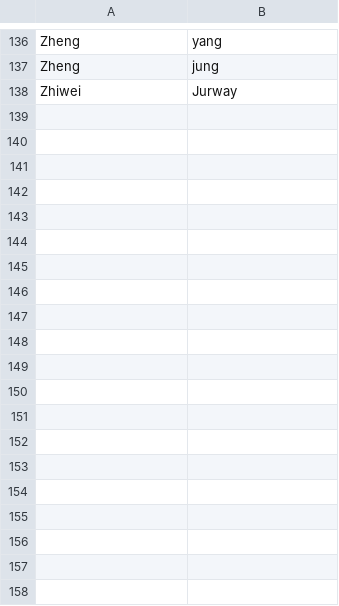
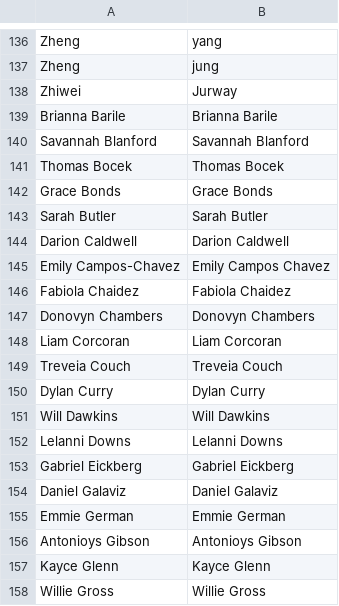
Before and after one commit to geobarry/kronenfeld_talon, a CSV file: lists/persons.csv, drawn as a sheet; only a part is shown, gaps mark what is left out; the diff covers the shown part only; the diff names each change by its address in the sheet, - before the commit and + after, or states it on an @@ line.

Commit message:
added function to move to row of excel file based on search for person name

```diff
--- a/lists/persons.csv
+++ b/lists/persons.csv
+row 139: Brianna Barile | Brianna Barile
+row 140: Savannah Blanford | Savannah Blanford
+row 141: Thomas Bocek | Thomas Bocek
+row 142: Grace Bonds | Grace Bonds
+row 143: Sarah Butler | Sarah Butler
+row 144: Darion Caldwell | Darion Caldwell
+row 145: Emily Campos-Chavez | Emily Campos Chavez
+row 146: Fabiola Chaidez | Fabiola Chaidez
+row 147: Donovyn Chambers | Donovyn Chambers
+row 148: Liam Corcoran | Liam Corcoran
+row 149: Treveia Couch | Treveia Couch
+row 150: Dylan Curry | Dylan Curry
+row 151: Will Dawkins | Will Dawkins
+row 152: Lelanni Downs | Lelanni Downs
+row 153: Gabriel Eickberg | Gabriel Eickberg
+row 154: Daniel Galaviz | Daniel Galaviz
+row 155: Emmie German | Emmie German
+row 156: Antonioys Gibson | Antonioys Gibson
+row 157: Kayce Glenn | Kayce Glenn
+row 158: Willie Gross | Willie Gross
```
Also changed, not shown: 32 added rows elsewhere in this file, lists/functions.csv, lists/variables.csv, 5 other files.
